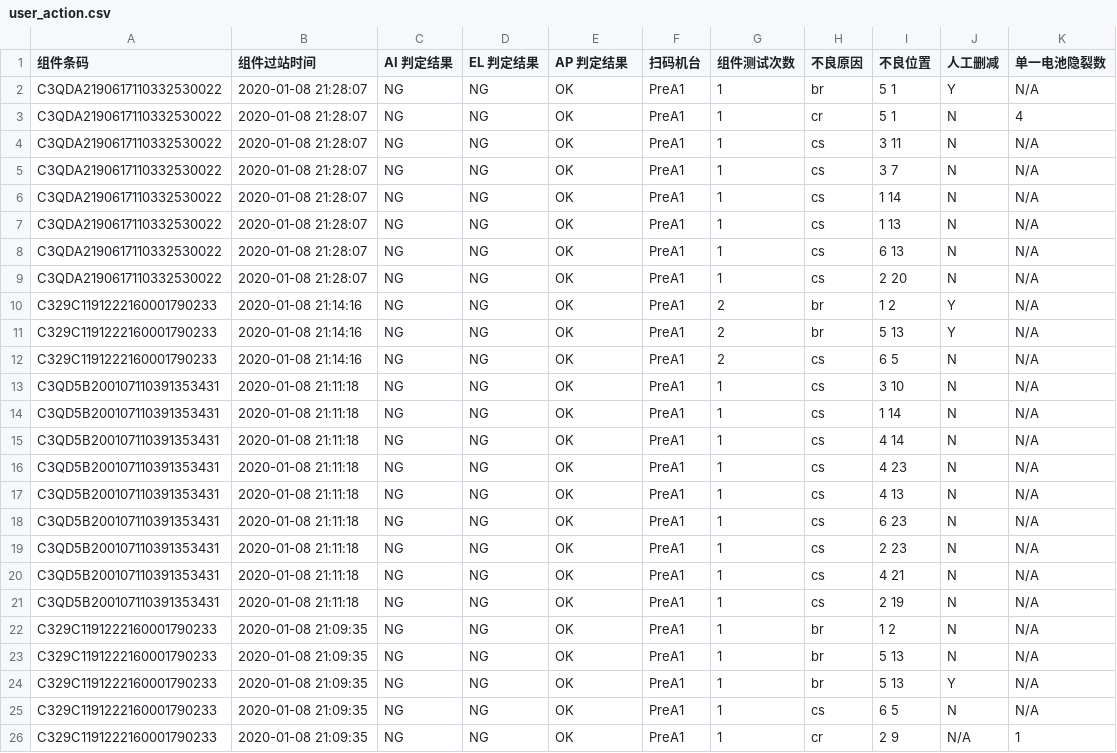
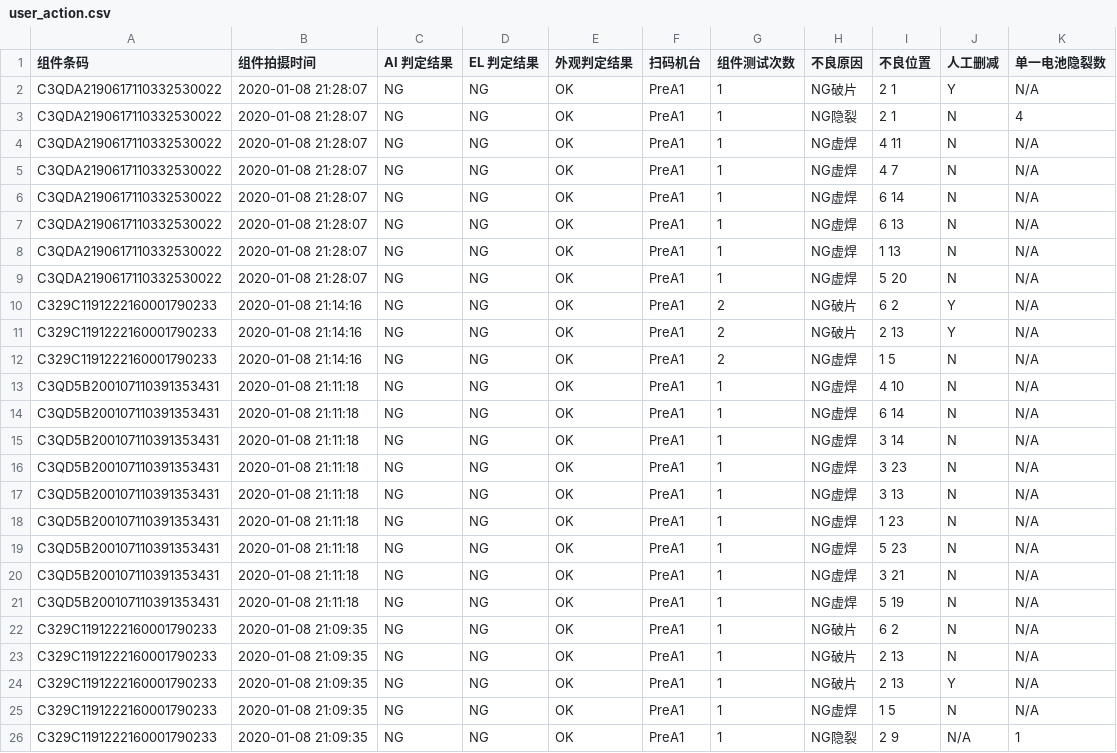
Before and after one commit to Dawson-Jones/user-action-log, a CSV file: gen_report/user_action.csv, drawn as a sheet.

```diff
--- a/gen_report/user_action.csv
+++ b/gen_report/user_action.csv
@@ -1,26 +1,26 @@
-组件条码,组件过站时间,AI 判定结果,EL 判定结果,AP 判定结果,扫码机台,组件测试次数,不良原因,不良位置,人工删减,单一电池隐裂数
-C3QDA2190617110332530022,2020-01-08 21:28:07,NG,NG,OK,PreA1,1,br,5 1,Y,N/A
-C3QDA2190617110332530022,2020-01-08 21:28:07,NG,NG,OK,PreA1,1,cr,5 1,N,4
-C3QDA2190617110332530022,2020-01-08 21:28:07,NG,NG,OK,PreA1,1,cs,3 11,N,N/A
-C3QDA2190617110332530022,2020-01-08 21:28:07,NG,NG,OK,PreA1,1,cs,3 7,N,N/A
-C3QDA2190617110332530022,2020-01-08 21:28:07,NG,NG,OK,PreA1,1,cs,1 14,N,N/A
-C3QDA2190617110332530022,2020-01-08 21:28:07,NG,NG,OK,PreA1,1,cs,1 13,N,N/A
-C3QDA2190617110332530022,2020-01-08 21:28:07,NG,NG,OK,PreA1,1,cs,6 13,N,N/A
-C3QDA2190617110332530022,2020-01-08 21:28:07,NG,NG,OK,PreA1,1,cs,2 20,N,N/A
-C329C1191222160001790233,2020-01-08 21:14:16,NG,NG,OK,PreA1,2,br,1 2,Y,N/A
-C329C1191222160001790233,2020-01-08 21:14:16,NG,NG,OK,PreA1,2,br,5 13,Y,N/A
-C329C1191222160001790233,2020-01-08 21:14:16,NG,NG,OK,PreA1,2,cs,6 5,N,N/A
-C3QD5B200107110391353431,2020-01-08 21:11:18,NG,NG,OK,PreA1,1,cs,3 10,N,N/A
-C3QD5B200107110391353431,2020-01-08 21:11:18,NG,NG,OK,PreA1,1,cs,1 14,N,N/A
-C3QD5B200107110391353431,2020-01-08 21:11:18,NG,NG,OK,PreA1,1,cs,4 14,N,N/A
-C3QD5B200107110391353431,2020-01-08 21:11:18,NG,NG,OK,PreA1,1,cs,4 23,N,N/A
-C3QD5B200107110391353431,2020-01-08 21:11:18,NG,NG,OK,PreA1,1,cs,4 13,N,N/A
-C3QD5B200107110391353431,2020-01-08 21:11:18,NG,NG,OK,PreA1,1,cs,6 23,N,N/A
-C3QD5B200107110391353431,2020-01-08 21:11:18,NG,NG,OK,PreA1,1,cs,2 23,N,N/A
-C3QD5B200107110391353431,2020-01-08 21:11:18,NG,NG,OK,PreA1,1,cs,4 21,N,N/A
-C3QD5B200107110391353431,2020-01-08 21:11:18,NG,NG,OK,PreA1,1,cs,2 19,N,N/A
-C329C1191222160001790233,2020-01-08 21:09:35,NG,NG,OK,PreA1,1,br,1 2,N,N/A
-C329C1191222160001790233,2020-01-08 21:09:35,NG,NG,OK,PreA1,1,br,5 13,N,N/A
-C329C1191222160001790233,2020-01-08 21:09:35,NG,NG,OK,PreA1,1,br,5 13,Y,N/A
-C329C1191222160001790233,2020-01-08 21:09:35,NG,NG,OK,PreA1,1,cs,6 5,N,N/A
-C329C1191222160001790233,2020-01-08 21:09:35,NG,NG,OK,PreA1,1,cr,2 9,N/A,1
+组件条码,组件拍摄时间,AI 判定结果,EL 判定结果,外观判定结果,扫码机台,组件测试次数,不良原因,不良位置,人工删减,单一电池隐裂数
+C3QDA2190617110332530022,2020-01-08 21:28:07,NG,NG,OK,PreA1,1,NG破片,2 1,Y,N/A
+C3QDA2190617110332530022,2020-01-08 21:28:07,NG,NG,OK,PreA1,1,NG隐裂,2 1,N,4
+C3QDA2190617110332530022,2020-01-08 21:28:07,NG,NG,OK,PreA1,1,NG虚焊,4 11,N,N/A
+C3QDA2190617110332530022,2020-01-08 21:28:07,NG,NG,OK,PreA1,1,NG虚焊,4 7,N,N/A
+C3QDA2190617110332530022,2020-01-08 21:28:07,NG,NG,OK,PreA1,1,NG虚焊,6 14,N,N/A
+C3QDA2190617110332530022,2020-01-08 21:28:07,NG,NG,OK,PreA1,1,NG虚焊,6 13,N,N/A
+C3QDA2190617110332530022,2020-01-08 21:28:07,NG,NG,OK,PreA1,1,NG虚焊,1 13,N,N/A
+C3QDA2190617110332530022,2020-01-08 21:28:07,NG,NG,OK,PreA1,1,NG虚焊,5 20,N,N/A
+C329C1191222160001790233,2020-01-08 21:14:16,NG,NG,OK,PreA1,2,NG破片,6 2,Y,N/A
+C329C1191222160001790233,2020-01-08 21:14:16,NG,NG,OK,PreA1,2,NG破片,2 13,Y,N/A
+C329C1191222160001790233,2020-01-08 21:14:16,NG,NG,OK,PreA1,2,NG虚焊,1 5,N,N/A
+C3QD5B200107110391353431,2020-01-08 21:11:18,NG,NG,OK,PreA1,1,NG虚焊,4 10,N,N/A
+C3QD5B200107110391353431,2020-01-08 21:11:18,NG,NG,OK,PreA1,1,NG虚焊,6 14,N,N/A
+C3QD5B200107110391353431,2020-01-08 21:11:18,NG,NG,OK,PreA1,1,NG虚焊,3 14,N,N/A
+C3QD5B200107110391353431,2020-01-08 21:11:18,NG,NG,OK,PreA1,1,NG虚焊,3 23,N,N/A
+C3QD5B200107110391353431,2020-01-08 21:11:18,NG,NG,OK,PreA1,1,NG虚焊,3 13,N,N/A
+C3QD5B200107110391353431,2020-01-08 21:11:18,NG,NG,OK,PreA1,1,NG虚焊,1 23,N,N/A
+C3QD5B200107110391353431,2020-01-08 21:11:18,NG,NG,OK,PreA1,1,NG虚焊,5 23,N,N/A
+C3QD5B200107110391353431,2020-01-08 21:11:18,NG,NG,OK,PreA1,1,NG虚焊,3 21,N,N/A
+C3QD5B200107110391353431,2020-01-08 21:11:18,NG,NG,OK,PreA1,1,NG虚焊,5 19,N,N/A
+C329C1191222160001790233,2020-01-08 21:09:35,NG,NG,OK,PreA1,1,NG破片,6 2,N,N/A
+C329C1191222160001790233,2020-01-08 21:09:35,NG,NG,OK,PreA1,1,NG破片,2 13,N,N/A
+C329C1191222160001790233,2020-01-08 21:09:35,NG,NG,OK,PreA1,1,NG破片,2 13,Y,N/A
+C329C1191222160001790233,2020-01-08 21:09:35,NG,NG,OK,PreA1,1,NG虚焊,1 5,N,N/A
+C329C1191222160001790233,2020-01-08 21:09:35,NG,NG,OK,PreA1,1,NG隐裂,2 9,N/A,1
```
Also changed, not shown: 4 other files.
